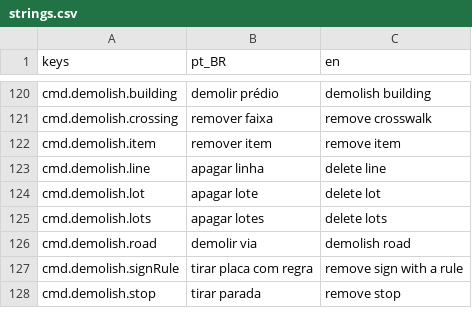
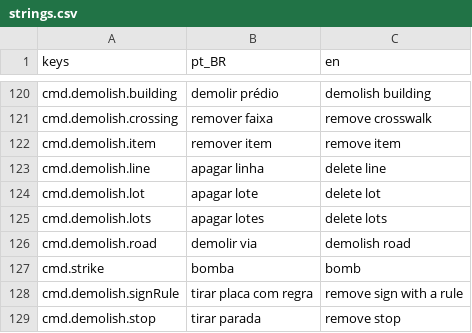
Before and after one commit to designathan1988/city, a CSV file: project/data/i18n/strings.csv, drawn as a sheet; only a part is shown, gaps mark what is left out.

```diff
--- a/project/data/i18n/strings.csv
+++ b/project/data/i18n/strings.csv
@@ -126,2 +126,3 @@ cmd.demolish.lots,apagar lotes,delete lots
 cmd.demolish.road,demolir via,demolish road
+cmd.strike,bomba,bomb
 cmd.demolish.signRule,tirar placa com regra,remove sign with a rule
```
Also changed, not shown: 40 other files.
